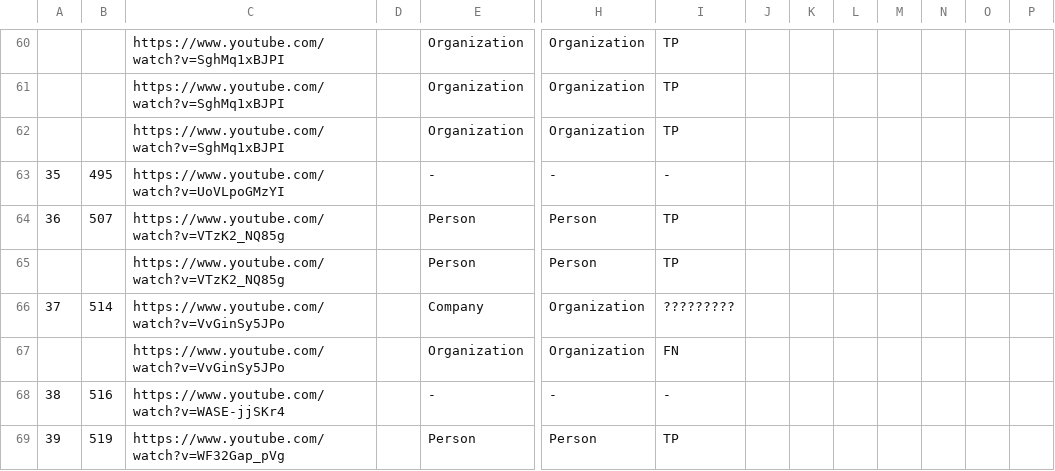
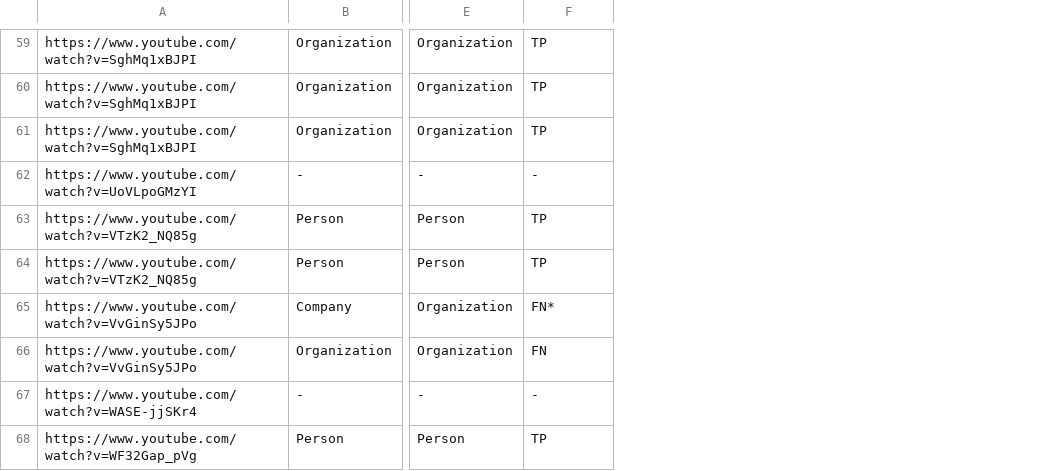
Before and after one commit to sarveshsparab/USC-CSCI548, a CSV file: hw2-task3/Sarvesh_Parab_task3.csv, drawn as a sheet; only a part is shown, gaps mark what is left out; removed rows and columns are numbered as before the commit, all else as after; the diff covers the shown part only; the diff names each change by its address in the sheet, - before the commit and + after, or states it on an @@ line.

Commit message:
final formated task 3 csv data file

```diff
--- a/hw2-task3/Sarvesh_Parab_task3.csv
+++ b/hw2-task3/Sarvesh_Parab_task3.csv
-column A, rows 63-69: 35 | 36 |  | 37 |  | 38 | 39
-column B, rows 63-69: 495 | 507 |  | 514 |  | 516 | 519
-column D, empty
-column J, empty
-column K, empty
-column L, empty
-column M, empty
-column N, empty
-column O, empty
-column P, empty
-F65: ?????????
+F65: FN*
```
Also changed, not shown: 1 removed row and 24 edited cells elsewhere in this file.
